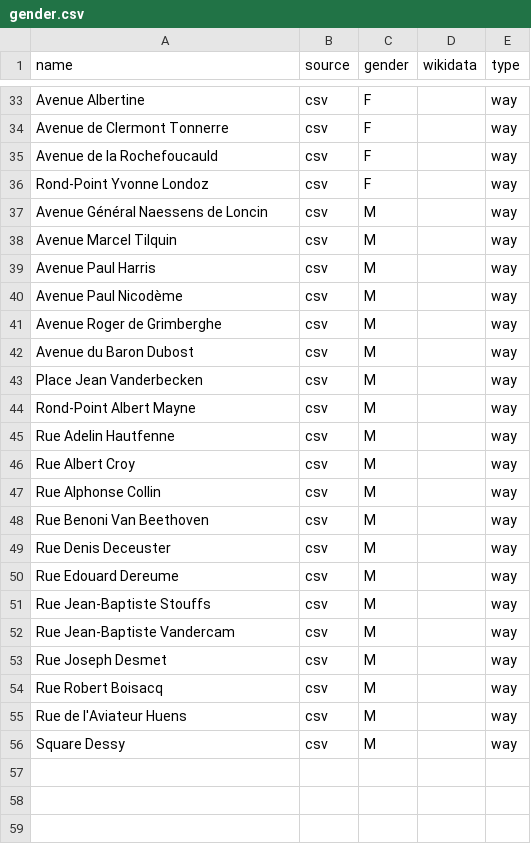
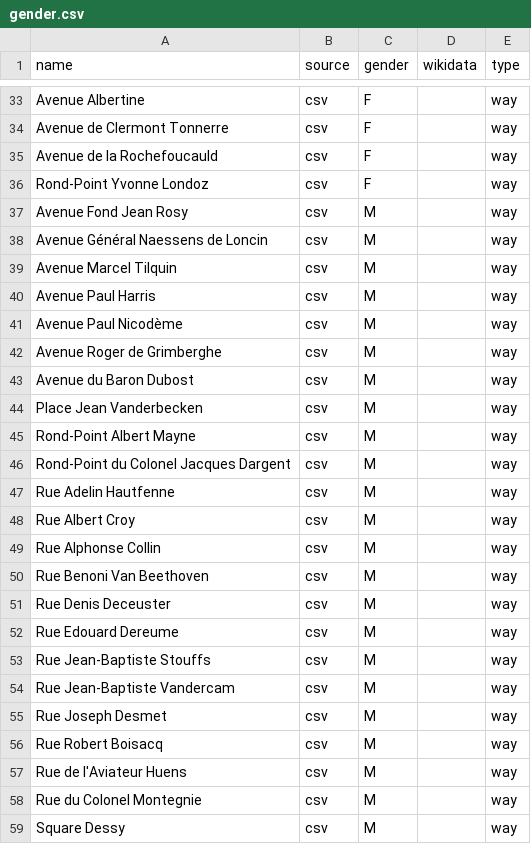
Before and after one commit to EqualStreetNames/equalstreetnames-rixensart, a CSV file: data/gender.csv, drawn as a sheet; only a part is shown, gaps mark what is left out.

```diff
--- a/data/gender.csv
+++ b/data/gender.csv
@@ -36,2 +36,3 @@ name,source,gender,wikidata,type
 "Rond-Point Yvonne Londoz",csv,F,,way
+"Avenue Fond Jean Rosy",csv,M,,way
 "Avenue Général Naessens de Loncin",csv,M,,way
@@ -44,2 +45,3 @@ name,source,gender,wikidata,type
 "Rond-Point Albert Mayne",csv,M,,way
+"Rond-Point du Colonel Jacques Dargent",csv,M,,way
 "Rue Adelin Hautfenne",csv,M,,way
@@ -55,2 +57,3 @@ name,source,gender,wikidata,type
 "Rue de l'Aviateur Huens",csv,M,,way
+"Rue du Colonel Montegnie",csv,M,,way
 "Square Dessy",csv,M,,way
```
Also changed, not shown: 2 other files.
